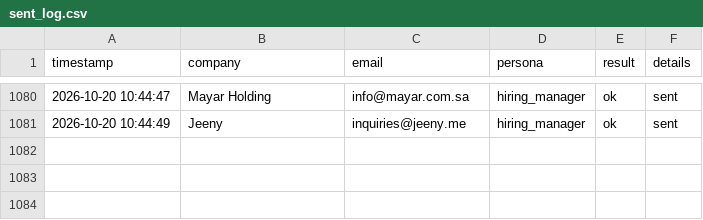
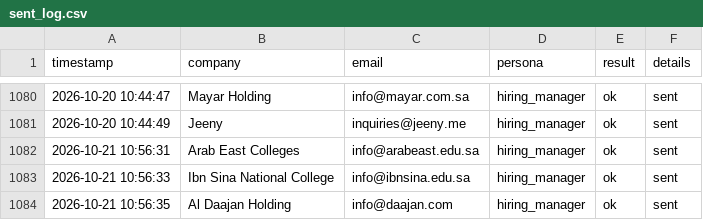
Before and after one commit to Nuredin-Moh/job-madinah, a CSV file: data/sent_log.csv, drawn as a sheet; only a part is shown, gaps mark what is left out.

```diff
--- a/data/sent_log.csv
+++ b/data/sent_log.csv
@@ -1081 +1081,4 @@ timestamp,company,email,persona,result,details
 2026-10-20 10:44:49,Jeeny,inquiries@jeeny.me,hiring_manager,ok,sent
+2026-10-21 10:56:31,Arab East Colleges,info@arabeast.edu.sa,hiring_manager,ok,sent
+2026-10-21 10:56:33,Ibn Sina National College,info@ibnsina.edu.sa,hiring_manager,ok,sent
+2026-10-21 10:56:35,Al Daajan Holding,info@daajan.com,hiring_manager,ok,sent
```
Also changed, not shown: data/portal_queue.csv, data/sent_history.csv.
